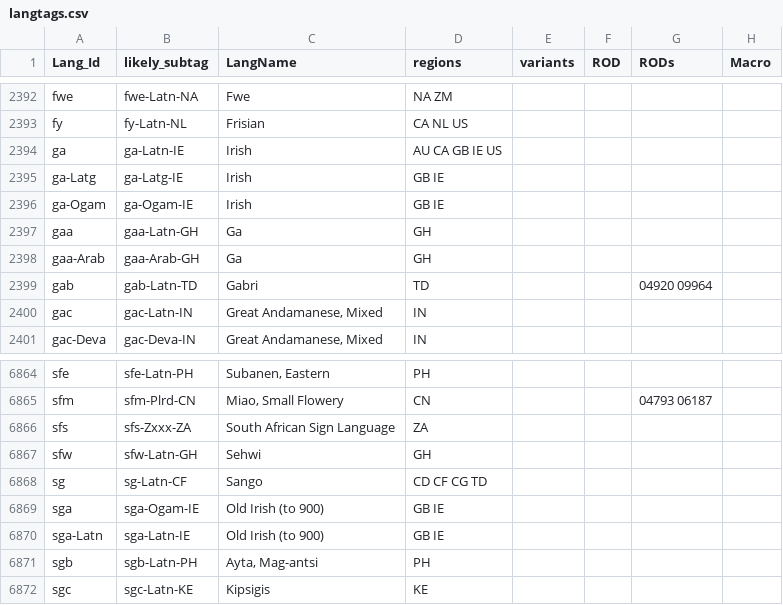
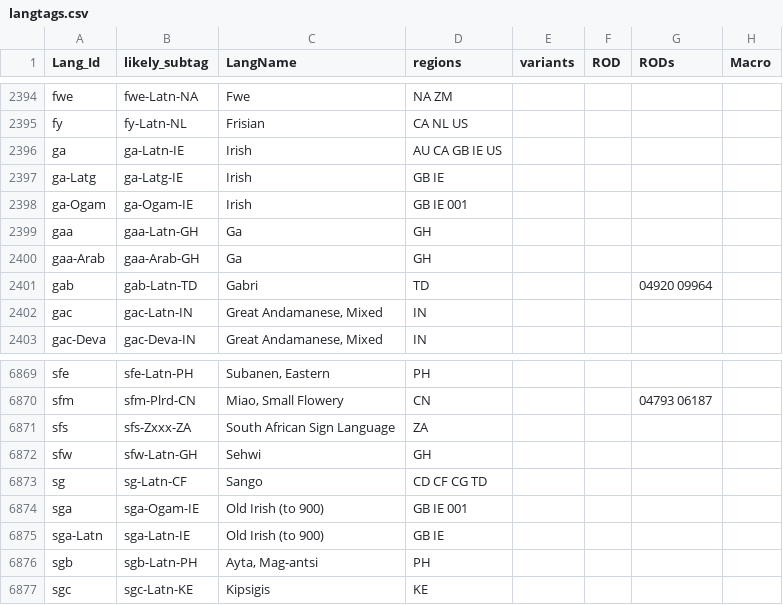
Before and after one commit to silnrsi/langtags, a CSV file: source/langtags.csv, drawn as a sheet; only a part is shown, gaps mark what is left out; addresses are those after the commit; the diff covers the shown part only; the diff names each change by its address in the sheet, - before the commit and + after, or states it on an @@ line.

```diff
--- a/source/langtags.csv
+++ b/source/langtags.csv
-D2398 (regions): GB IE
+D2398 (regions): GB IE 001
-D6874 (regions): GB IE
+D6874 (regions): GB IE 001
```
Also changed, not shown: 5 added rows elsewhere in this file.
